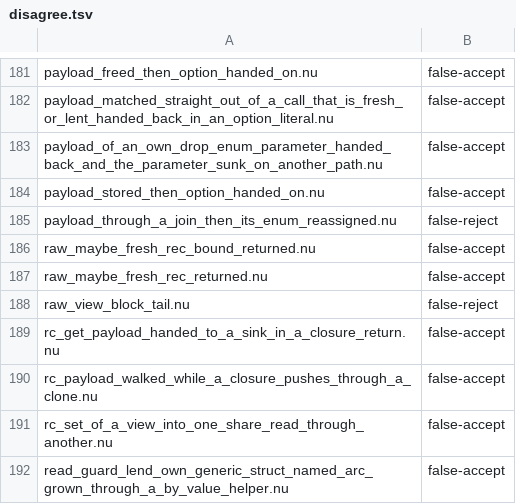
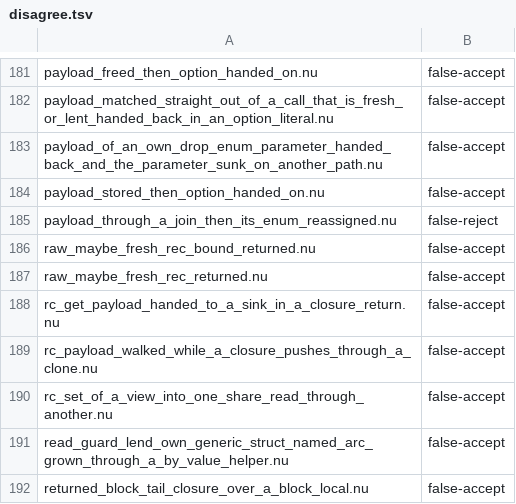
Before and after one commit to nurl-lang/nurl, a TSV file: tools/ncore/disagree.tsv, drawn as a sheet; only a part is shown, gaps mark what is left out; the shorter side is filled out with more unchanged rows.

```diff
--- a/tools/ncore/disagree.tsv
+++ b/tools/ncore/disagree.tsv
@@ -187,3 +187,2 @@ raw_maybe_fresh_rec_bound_returned.nu	false-accept
 raw_maybe_fresh_rec_returned.nu	false-accept
-raw_view_block_tail.nu	false-reject
 rc_get_payload_handed_to_a_sink_in_a_closure_return.nu	false-accept
```
Also changed, not shown: 2 other files.
